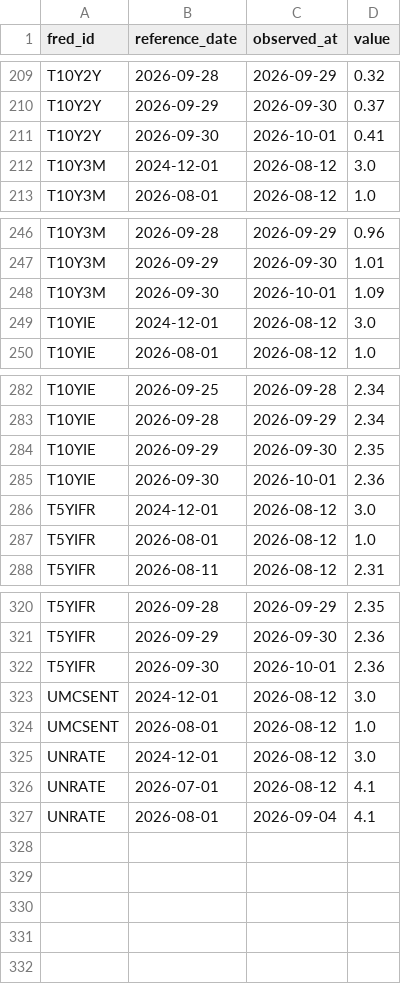
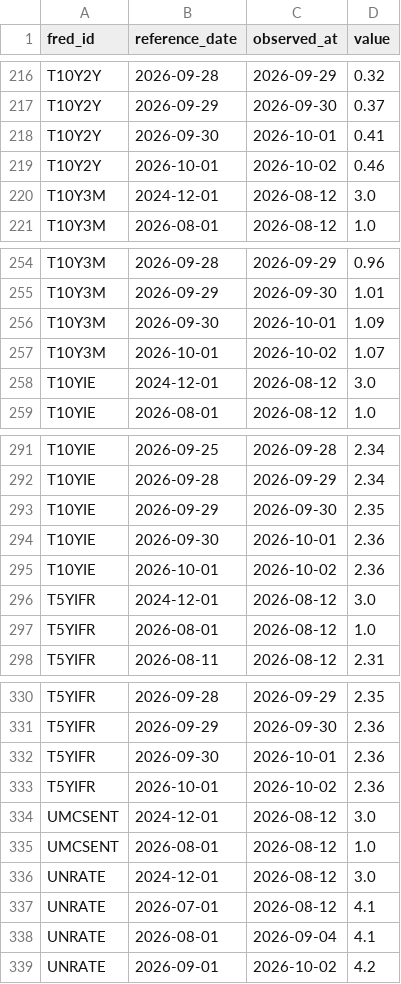
Before and after one commit to weiting1226/stock, a CSV file: data/macro/release_log.csv, drawn as a sheet; only a part is shown, gaps mark what is left out; the diff covers the shown part only.

```diff
--- a/data/macro/release_log.csv
+++ b/data/macro/release_log.csv
@@ -211,2 +218,3 @@ T10Y2Y,2026-09-29,2026-09-30,0.37
 T10Y2Y,2026-09-30,2026-10-01,0.41
+T10Y2Y,2026-10-01,2026-10-02,0.46
 T10Y3M,2024-12-01,2026-08-12,3.0
@@ -248,2 +256,3 @@ T10Y3M,2026-09-29,2026-09-30,1.01
 T10Y3M,2026-09-30,2026-10-01,1.09
+T10Y3M,2026-10-01,2026-10-02,1.07
 T10YIE,2024-12-01,2026-08-12,3.0
@@ -285,2 +294,3 @@ T10YIE,2026-09-29,2026-09-30,2.35
 T10YIE,2026-09-30,2026-10-01,2.36
+T10YIE,2026-10-01,2026-10-02,2.36
 T5YIFR,2024-12-01,2026-08-12,3.0
@@ -322,2 +332,3 @@ T5YIFR,2026-09-29,2026-09-30,2.36
 T5YIFR,2026-09-30,2026-10-01,2.36
+T5YIFR,2026-10-01,2026-10-02,2.36
 UMCSENT,2024-12-01,2026-08-12,3.0
@@ -327 +338,2 @@ UNRATE,2026-07-01,2026-08-12,4.1
 UNRATE,2026-08-01,2026-09-04,4.1
+UNRATE,2026-09-01,2026-10-02,4.2
```
Also changed, not shown: 7 added rows elsewhere in this file, data/macro/scan_log.csv, 2 other files.
